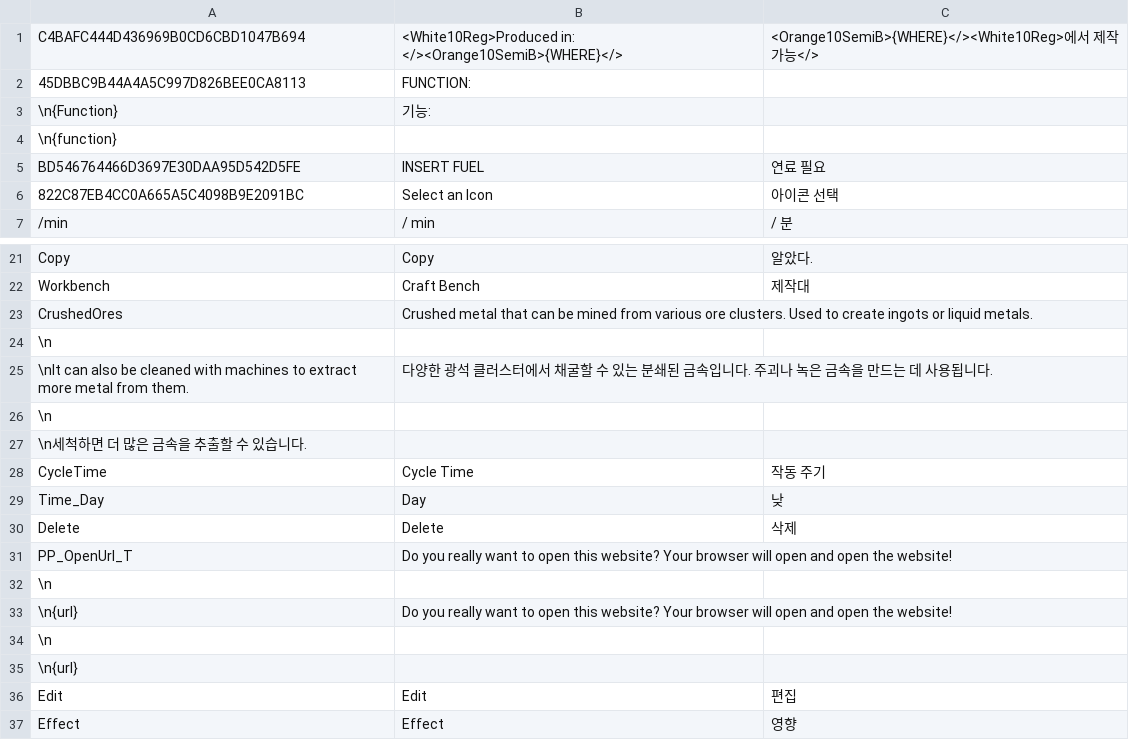
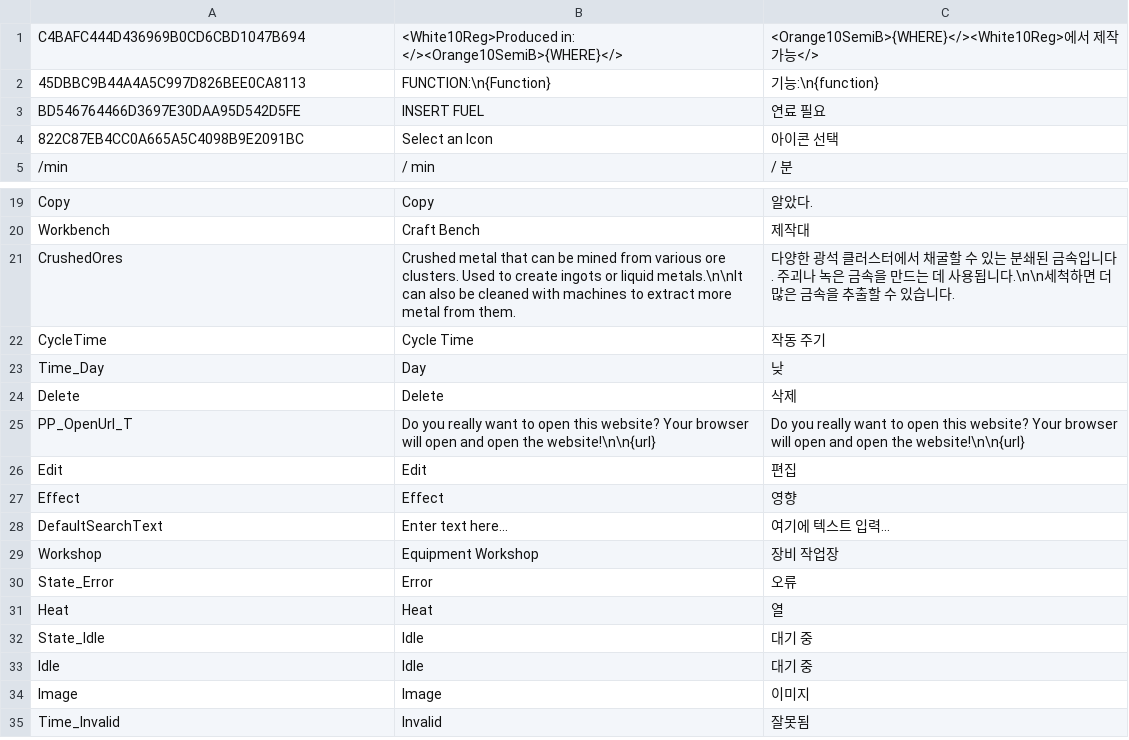
Before and after one commit to Polar-Zero/SatisfactoryPlusi18n, a TSV file: Localization/ko/KUI.tsv, drawn as a sheet; only a part is shown, gaps mark what is left out; the shorter side is filled out with more unchanged rows.

```diff
--- a/Localization/ko/KUI.tsv
+++ b/Localization/ko/KUI.tsv
@@ -1,5 +1,3 @@
 C4BAFC444D436969B0CD6CBD1047B694	<White10Reg>Produced in: </><Orange10SemiB>{WHERE}</>	<Orange10SemiB>{WHERE}</><White10Reg>에서 제작 가능</>
-45DBBC9B44A4A5C997D826BEE0CA8113	FUNCTION:
-\n{Function}	기능:
-\n{function}
+45DBBC9B44A4A5C997D826BEE0CA8113	FUNCTION:\n{Function}	기능:\n{function}
 BD546764466D3697E30DAA95D542D5FE	INSERT FUEL	연료 필요
@@ -22,7 +20,3 @@ Copy	Copy	알았다.
 Workbench	Craft Bench	제작대
-CrushedOres	Crushed metal that can be mined from various ore clusters. Used to create ingots or liquid metals.
-\n
-\nIt can also be cleaned with machines to extract more metal from them.	다양한 광석 클러스터에서 채굴할 수 있는 분쇄된 금속입니다. 주괴나 녹은 금속을 만드는 데 사용됩니다.
-\n
-\n세척하면 더 많은 금속을 추출할 수 있습니다.
+CrushedOres	Crushed metal that can be mined from various ore clusters. Used to create ingots or liquid metals.\n\nIt can also be cleaned with machines to extract more metal from them.	다양한 광석 클러스터에서 채굴할 수 있는 분쇄된 금속입니다. 주괴나 녹은 금속을 만드는 데 사용됩니다.\n\n세척하면 더 많은 금속을 추출할 수 있습니다.
 CycleTime	Cycle Time	작동 주기
@@ -30,7 +24,3 @@ Time_Day	Day	낮
 Delete	Delete	삭제
-PP_OpenUrl_T	Do you really want to open this website? Your browser will open and open the website!
-\n
-\n{url}	Do you really want to open this website? Your browser will open and open the website!
-\n
-\n{url}
+PP_OpenUrl_T	Do you really want to open this website? Your browser will open and open the website!\n\n{url}	Do you really want to open this website? Your browser will open and open the website!\n\n{url}
 Edit	Edit	편집
```
Also changed, not shown: Localization/ko/FicsitFarming.tsv, Localization/ko/KBFL.tsv, 4 other files.
